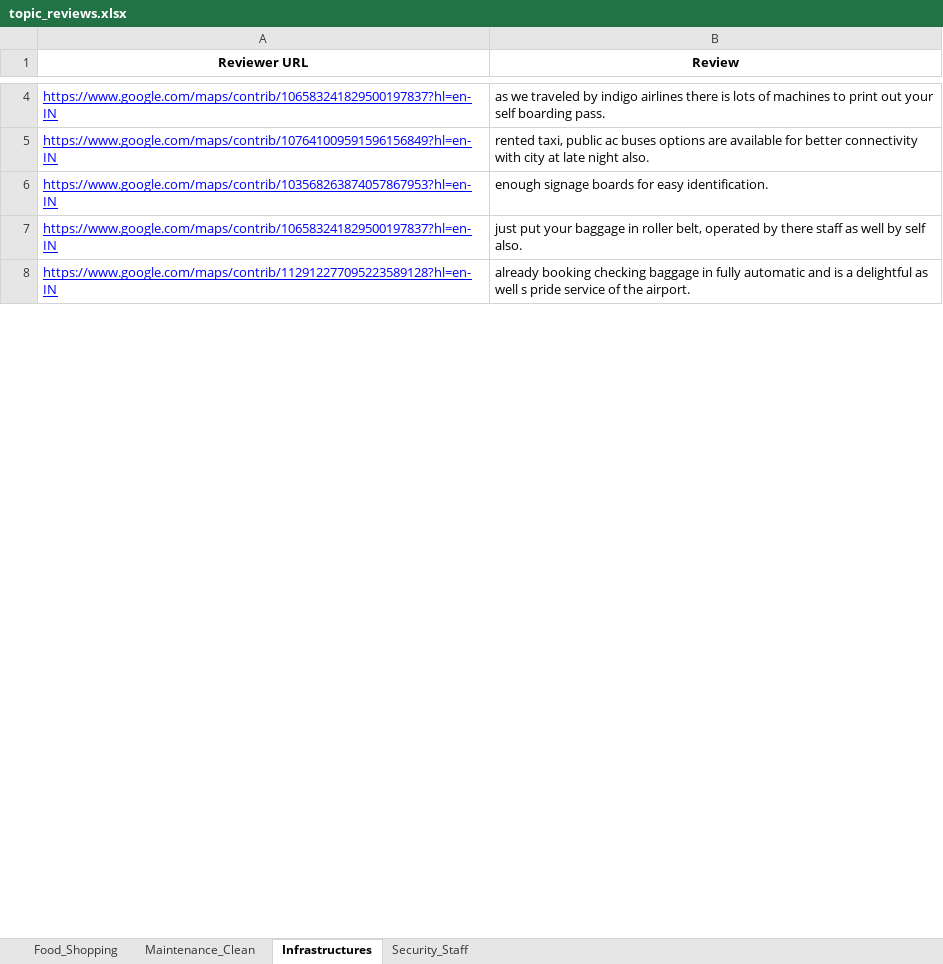
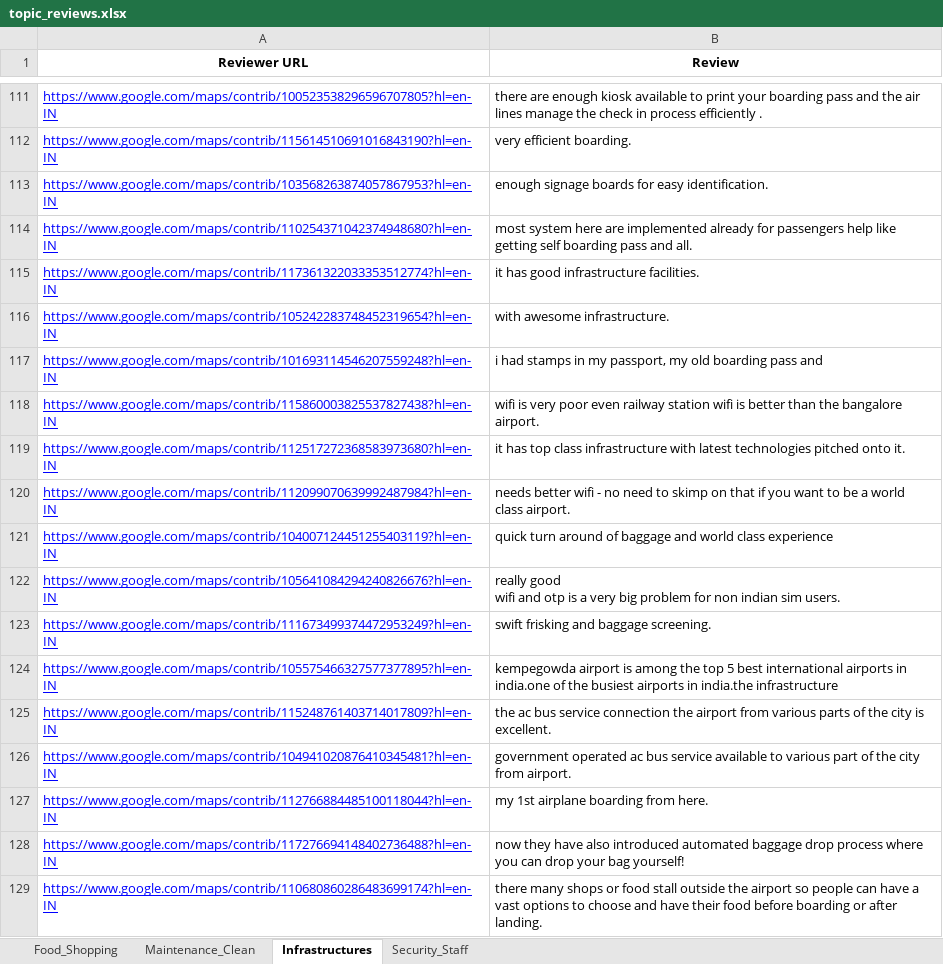
Before and after one commit to ramkishor-hosamane/Social-Media-Analytics-Airport, an Excel workbook: SMA/home/static/home/Outputs/topic_reviews.xlsx, sheet Infrastructures, drawn as a sheet; only a part is shown, gaps mark what is left out; the shorter side is filled out with more unchanged rows; values as stored, in another font and other column widths than the file's, no borders; addresses are those after the commit; ↵ is a line break in a cell; the diff covers the shown part only; the diff names each change by its address in the sheet, - before the commit and + after, or states it on an @@ line.

```diff
--- a/SMA/home/static/home/Outputs/topic_reviews.xlsx (sheet Infrastructures)
+++ b/SMA/home/static/home/Outputs/topic_reviews.xlsx (sheet Infrastructures)
-A111 (Reviewer URL): https://www.google.com/maps/contrib/106583241829500197837?hl=en-IN
+A111 (Reviewer URL): https://www.google.com/maps/contrib/100523538296596707805?hl=en-IN
-B111 (Review): as we traveled by indigo airlines there is lots of machines to print out your self boarding pass.
+B111 (Review): there are enough kiosk available to print your boarding pass and the air lines manage the check in process efficiently .
@@ row 15 moved to row 112: https://www.google.com/maps/contrib/1156… @@
+row 114: https://www.google.com/maps/contrib/110254371042374948680?hl=en-IN | most system here are implemented already for passengers help like getting self boarding pass and all.
+row 115: https://www.google.com/maps/contrib/117361322033353512774?hl=en-IN | it has good infrastructure facilities.
+row 116: https://www.google.com/maps/contrib/105242283748452319654?hl=en-IN | with awesome infrastructure.
+row 117: https://www.google.com/maps/contrib/101693114546207559248?hl=en-IN | i had stamps in my passport, my old boarding pass and
+row 118: https://www.google.com/maps/contrib/115860003825537827438?hl=en-IN | wifi is very poor even railway station wifi is better than the bangalore airport.
+row 119: https://www.google.com/maps/contrib/112517272368583973680?hl=en-IN | it has top class infrastructure with latest technologies pitched onto it.
+row 120: https://www.google.com/maps/contrib/112099070639992487984?hl=en-IN | needs better wifi - no need to skimp on that if you want to be a world class airport.
+row 121: https://www.google.com/maps/contrib/104007124451255403119?hl=en-IN | quick turn around of baggage and world class experience
+row 122: https://www.google.com/maps/contrib/105641084294240826676?hl=en-IN | really good ↵ wifi and otp is a very big problem for non indian sim users.
+row 123: https://www.google.com/maps/contrib/111673499374472953249?hl=en-IN | swift frisking and baggage screening.
+row 124: https://www.google.com/maps/contrib/105575466327577377895?hl=en-IN | kempegowda airport is among the top 5 best international airports in india.one of the busiest airports in india.the infrastructure
+row 125: https://www.google.com/maps/contrib/115248761403714017809?hl=en-IN | the ac bus service connection the airport from various parts of the city is excellent.
+row 126: https://www.google.com/maps/contrib/104941020876410345481?hl=en-IN | government operated ac bus service available to various part of the city from airport.
+row 127: https://www.google.com/maps/contrib/112766884485100118044?hl=en-IN | my 1st airplane boarding from here.
@@ row 18 moved to row 128: https://www.google.com/maps/contrib/1172… @@
+row 129: https://www.google.com/maps/contrib/110680860286483699174?hl=en-IN | there many shops or food stall outside the airport so people can have a vast options to choose and have their food before boarding or after landing.
```
Also changed, not shown: 119 added rows and 15 moved rows elsewhere in this sheet, sheet Maintenance_Clean, sheet Food_Shopping, sheet Security_Staff, SMA/home/Scraped_reviews/Reports/pos_neg_reviews.xlsx, SMA/home/Scraped_reviews/Reports/topic_reviews.xlsx, 15 other files.
